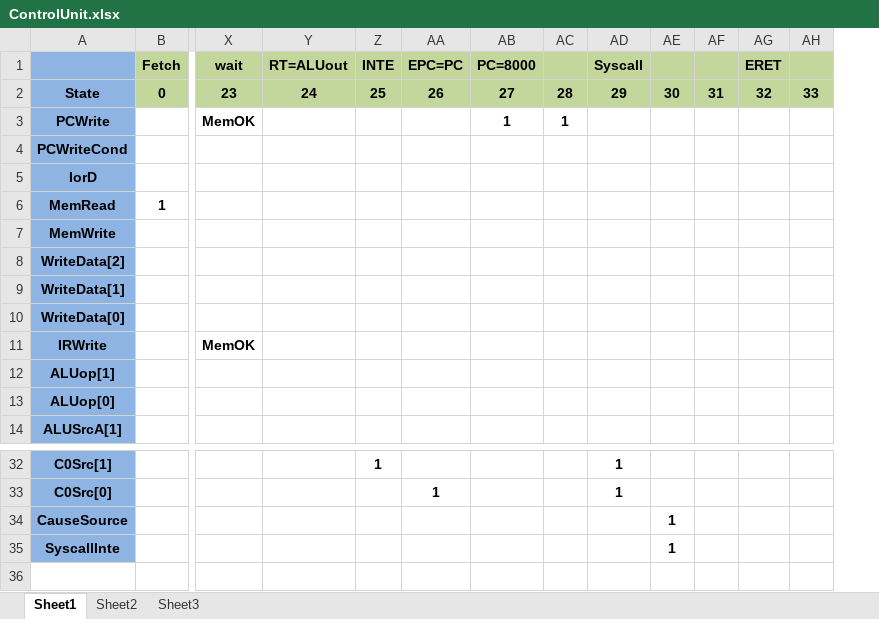
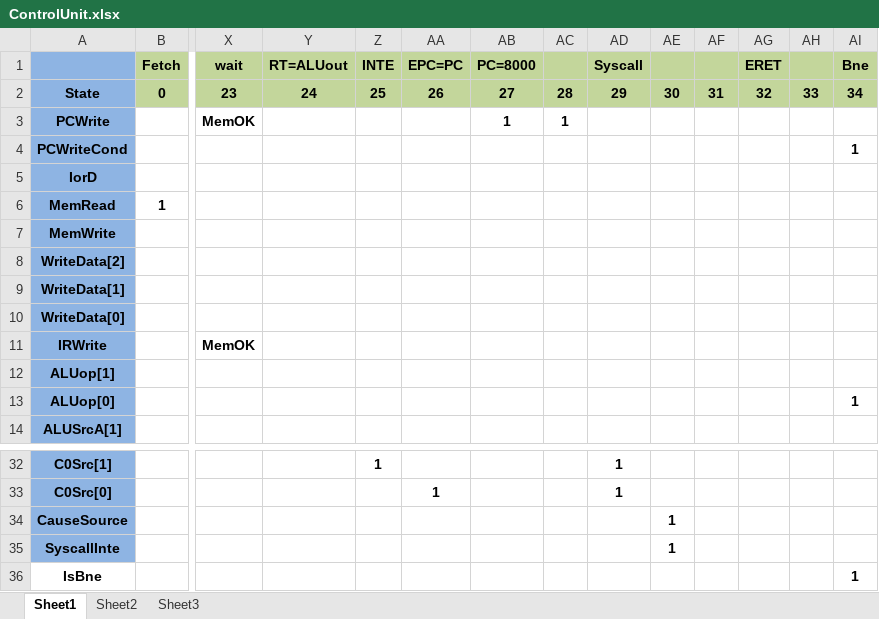
Before and after one commit to liqimai/ZPC, an Excel workbook: PersonalComputer/ControlUnit.xlsx, sheet Sheet1, drawn as a sheet; only a part is shown, gaps mark what is left out; values as stored, in another font and other column widths than the file's, no borders; rows hold the shown columns only; the diff names each change by its address in the sheet, - before the commit and + after, or states it on an @@ line.

```diff
--- a/PersonalComputer/ControlUnit.xlsx (sheet Sheet1)
+++ b/PersonalComputer/ControlUnit.xlsx (sheet Sheet1)
+column AI (Bne), rows 2-13: 34 |  | 1 |  |  |  |  |  |  |  |  | 1
+row 36: IsBne |  |  |  |  |  |  |  |  |  |  |  |  | 1
```
Also changed, not shown: PersonalComputer/ZPC-ISA.xlsx, 30 other files.
